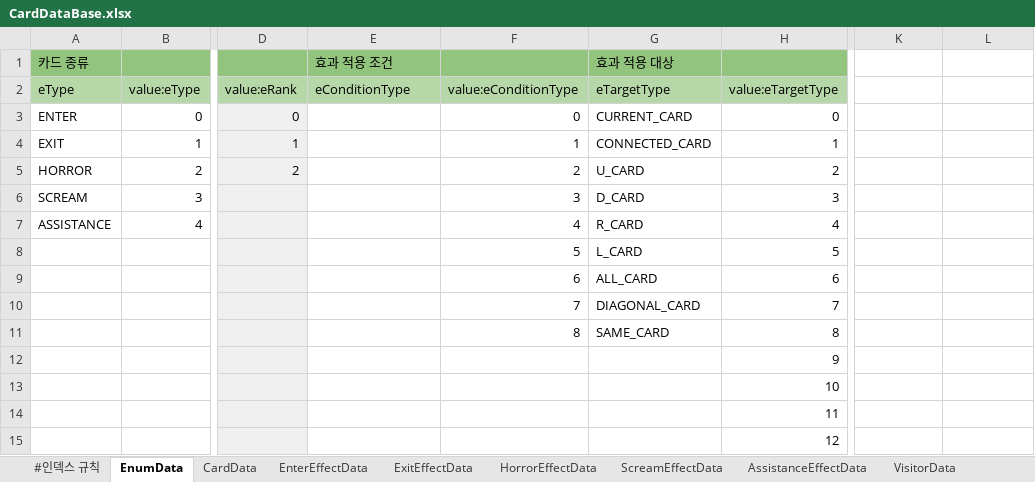
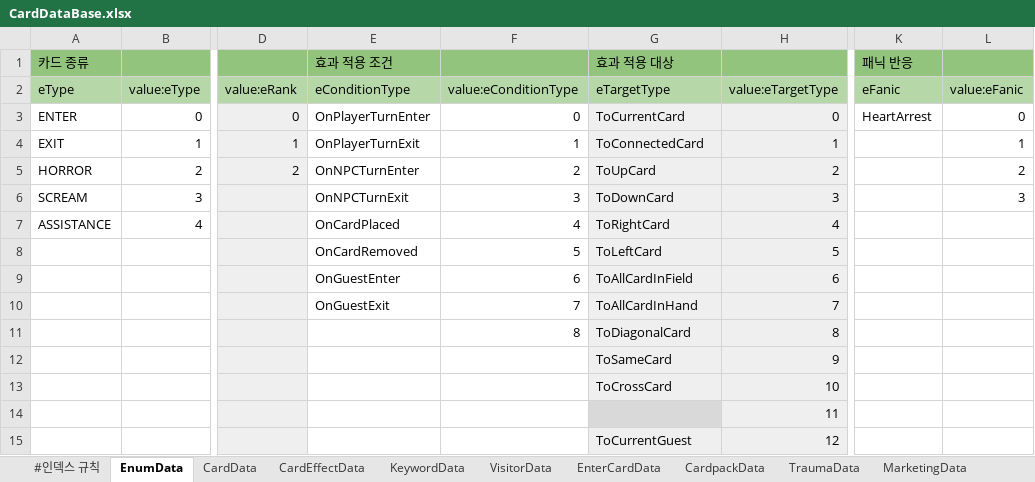
Before and after one commit to machamy/HauntedHouseTycoon, an Excel workbook: Assets/Scripts/DataBase/CardDataBase.xlsx, sheet EnumData, drawn as a sheet; only a part is shown, gaps mark what is left out; values as stored, in another font and other column widths than the file's, no borders; charts and pictures not drawn; the diff covers the shown part only; the diff names each change by its address in the sheet, - before the commit and + after, or states it on an @@ line.

```diff
--- a/Assets/Scripts/DataBase/CardDataBase.xlsx (sheet EnumData)
+++ b/Assets/Scripts/DataBase/CardDataBase.xlsx (sheet EnumData)
-sheet tab: EnterEffectData
+sheet tab: CardEffectData
-sheet tab: ScreamEffectData
+sheet tab: EnterCardData
-sheet tab: ExitEffectData
-sheet tab: HorrorEffectData
-sheet tab: AssistanceEffectData
@@ sheet tab order changed: #인덱스 규칙 | EnumData | CardData | CardEffectData | KeywordData | VisitorData | EnterCardData | CardpackData | TraumaData | MarketingData @@
-K1: (empty)
+K1: 패닉 반응
-K1:L1 fill: none
+K1:L1 fill: #93C47D
-K2 (패닉 반응): (empty)
+K2 (패닉 반응): eFanic
-K2:L2 fill: none
+K2:L2 fill: #B6D7A8
-L2: (empty)
+L2: value:eFanic
-E3 (효과 적용 조건): (empty)
+E3 (효과 적용 조건): OnPlayerTurnEnter
-G3 (효과 적용 대상): CURRENT_CARD
+G3 (효과 적용 대상): ToCurrentCard
-G3:H13 fill: none
+G3:H13 fill: #EFEFEF
-K3 (패닉 반응): (empty)
+K3 (패닉 반응): HeartArrest
-L3: (empty)
+L3: 0
-E4 (효과 적용 조건): (empty)
+E4 (효과 적용 조건): OnPlayerTurnExit
-G4 (효과 적용 대상): CONNECTED_CARD
+G4 (효과 적용 대상): ToConnectedCard
-L4: (empty)
+L4: 1
-E5 (효과 적용 조건): (empty)
+E5 (효과 적용 조건): OnNPCTurnEnter
-G5 (효과 적용 대상): U_CARD
+G5 (효과 적용 대상): ToUpCard
-L5: (empty)
+L5: 2
-E6 (효과 적용 조건): (empty)
+E6 (효과 적용 조건): OnNPCTurnExit
-G6 (효과 적용 대상): D_CARD
+G6 (효과 적용 대상): ToDownCard
-L6: (empty)
+L6: 3
-E7 (효과 적용 조건): (empty)
+E7 (효과 적용 조건): OnCardPlaced
-G7 (효과 적용 대상): R_CARD
+G7 (효과 적용 대상): ToRightCard
-E8 (효과 적용 조건): (empty)
+E8 (효과 적용 조건): OnCardRemoved
-G8 (효과 적용 대상): L_CARD
+G8 (효과 적용 대상): ToLeftCard
-E9 (효과 적용 조건): (empty)
+E9 (효과 적용 조건): OnGuestEnter
-G9 (효과 적용 대상): ALL_CARD
+G9 (효과 적용 대상): ToAllCardInField
-E10 (효과 적용 조건): (empty)
+E10 (효과 적용 조건): OnGuestExit
-G10 (효과 적용 대상): DIAGONAL_CARD
+G10 (효과 적용 대상): ToAllCardInHand
-G11 (효과 적용 대상): SAME_CARD
+G11 (효과 적용 대상): ToDiagonalCard
-G12 (효과 적용 대상): (empty)
+G12 (효과 적용 대상): ToSameCard
-G13 (효과 적용 대상): (empty)
+G13 (효과 적용 대상): ToCrossCard
-G14 fill: none
+G14 fill: #D9D9D9
-H14 fill: none
+H14 fill: #EFEFEF
-G15 (효과 적용 대상): (empty)
+G15 (효과 적용 대상): ToCurrentGuest
-G15:H15 fill: none
+G15:H15 fill: #EFEFEF
```
Also changed, not shown: 7 edited cells and cell formats elsewhere in this sheet, sheet CardData, sheet CardEffectData, sheet CardpackData, sheet KeywordData, sheet EnterCardData, sheet #인덱스 규칙, 2 more sheets, other sheet tabs, charts or pictures, 18 other files.
